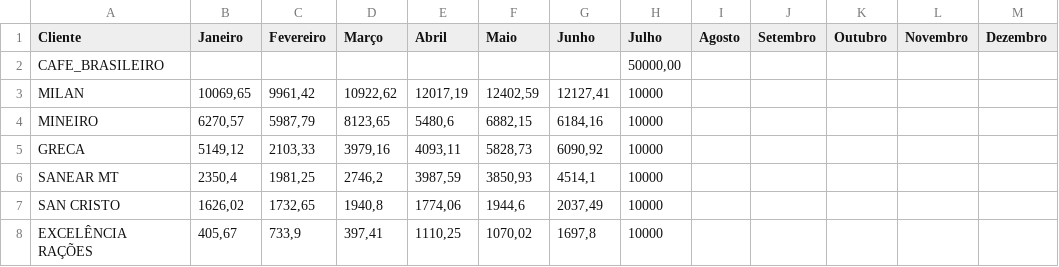
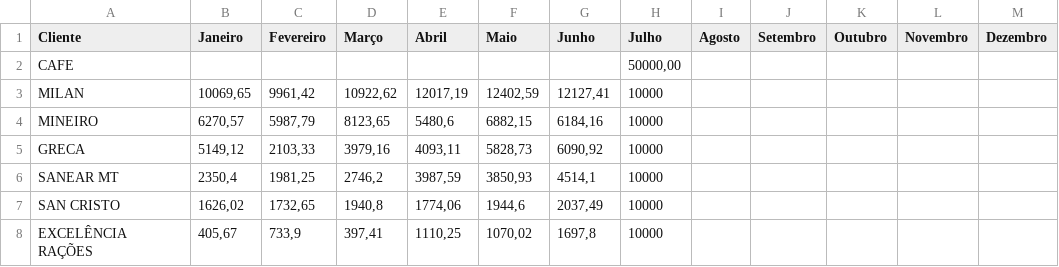
Before and after one commit to mwbm07/mtgas-dashboard-gn, a CSV file: data/entradas_vendas_mensais.csv, drawn as a sheet.

Commit message:
Rename CAFE_BRASILEIRO to CAFE in sales data

```diff
--- a/data/entradas_vendas_mensais.csv
+++ b/data/entradas_vendas_mensais.csv
@@ -1,3 +1,3 @@
 Cliente;Janeiro;Fevereiro;Março;Abril;Maio;Junho;Julho;Agosto;Setembro;Outubro;Novembro;Dezembro
-CAFE_BRASILEIRO;;;;;;;50000,00;;;;;
+CAFE;;;;;;;50000,00;;;;;
 MILAN;10069,65;9961,42;10922,62;12017,19;12402,59;12127,41;10000;;;;;
```
